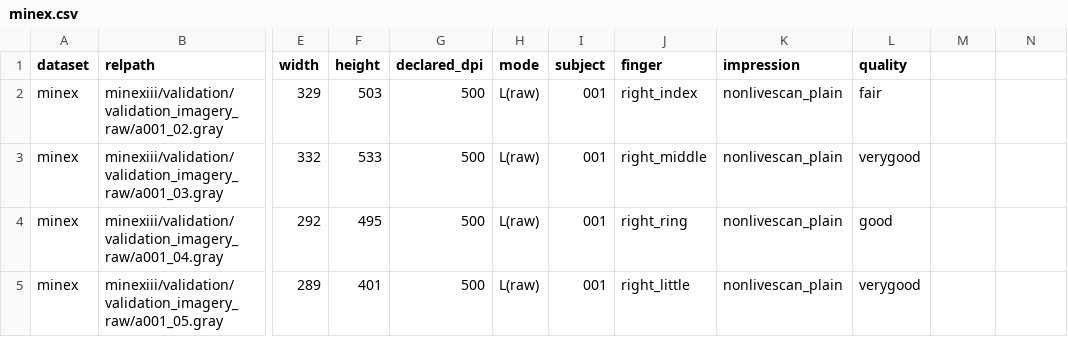
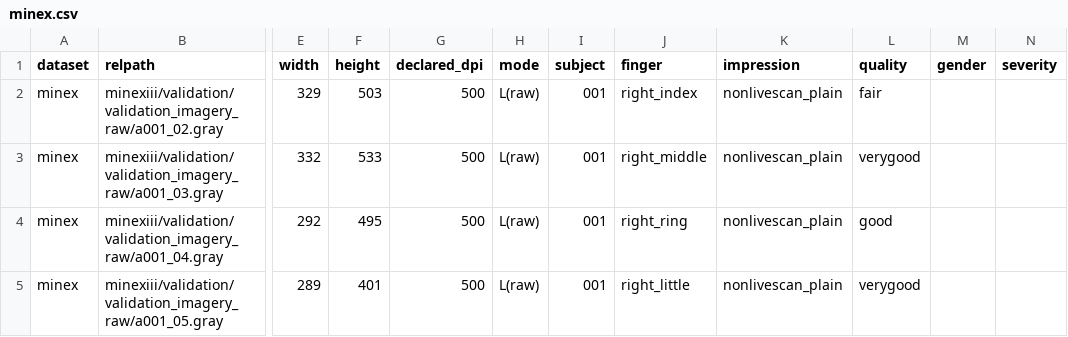
Before and after one commit to Asti13onus/biometric-enhancement, a CSV file: docs/datasets/manifests/minex.csv, drawn as a sheet; only a part is shown, gaps mark what is left out; the diff names each change by its address in the sheet, - before the commit and + after, or states it on an @@ line.

```diff
--- a/docs/datasets/manifests/minex.csv
+++ b/docs/datasets/manifests/minex.csv
-M1: (empty)
+M1: gender
-N1: (empty)
+N1: severity
```
Also changed, not shown: docs/datasets/manifests/fvc2000.csv, docs/datasets/manifests/fvc2002.csv, 10 other files.
